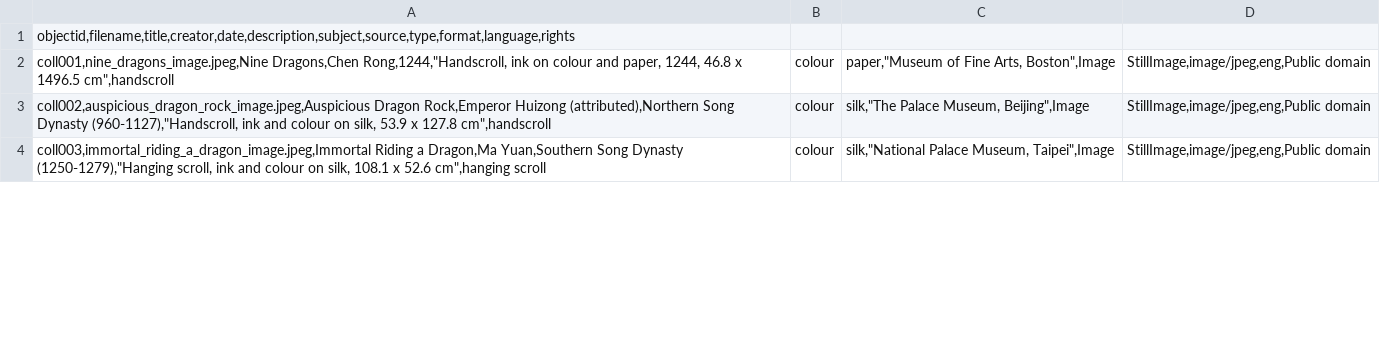
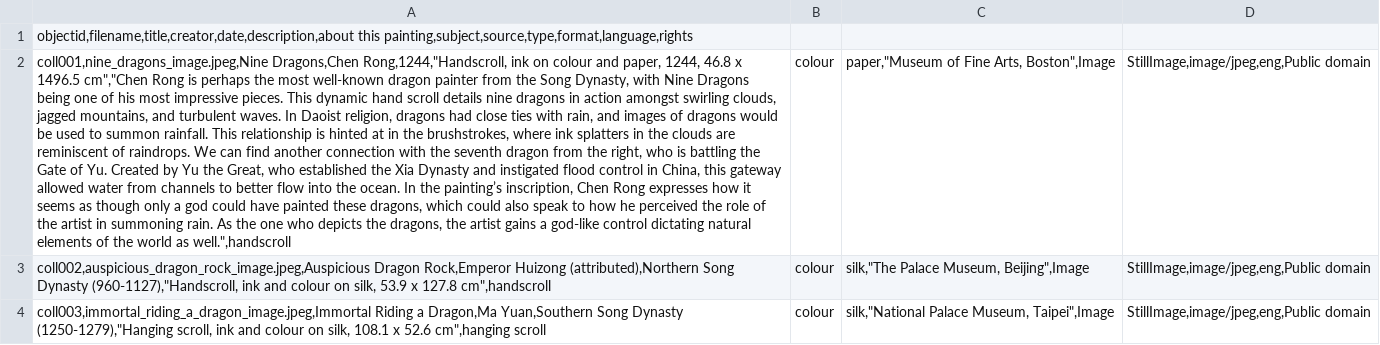
Before and after one commit to claudineyip/virtual_exhibition, a CSV file: _data/metadata-trial2.csv, drawn as a sheet; only a part is shown; the diff names each change by its address in the sheet, - before the commit and + after, or states it on an @@ line.

Commit message:
about this painting

```diff
--- a/_data/metadata-trial2.csv
+++ b/_data/metadata-trial2.csv
-A1: objectid,filename,title,creator,date,description,subject,source,type,format,language,rights
+A1: objectid,filename,title,creator,date,description,about this painting,subject,source,type,format,language,rights
-A2: …x 1496.5 cm",handscroll
+A2: …x 1496.5 cm","Chen Rong is perhaps the most well-known dragon painter from the Song Dynasty, with Nine Dragons being one of his most impressive pieces. This dynamic hand scroll details nine dragons in action amongst swirling clouds, jagged mountains, and turbulent waves. In Daoist religion, dragons had close ties with rain, and images of dragons would be used to summon rainfall. This relationship is hinted at in the brushstrokes, where ink splatters in the clouds are reminiscent of raindrops. We can find another connection with the seventh dragon from the right, who is battling the Gate of Yu. Created by Yu the Great, who established the Xia Dynasty and instigated flood control in China, this gateway allowed water from channels to better flow into the ocean. In the painting’s inscription, Chen Rong expresses how it seems as though only a god could have painted these dragons, which could also speak to how he perceived the role of the artist in summoning rain. As the one who depicts the dragons, the artist gains a god-like control dictating natural elements of the world as well.",handscroll
```
